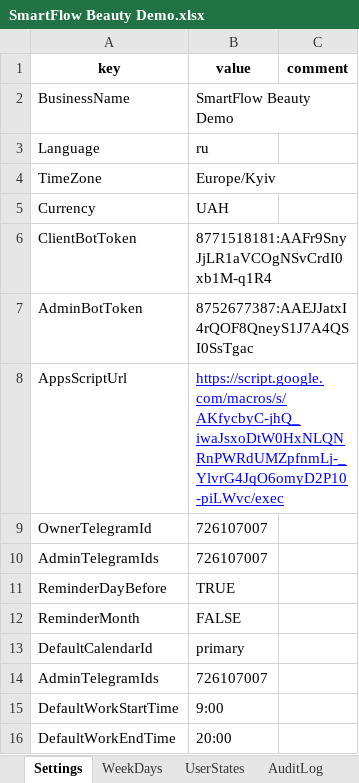
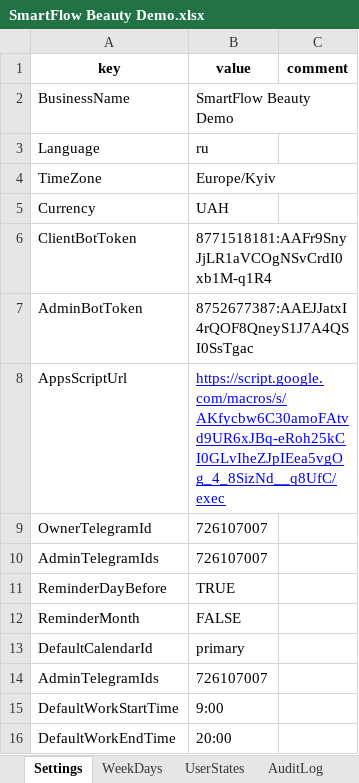
Before and after one commit to SergeyTsiganovskiy/smartflow-mvp, an Excel workbook: Docs/SmartFlow Beauty Demo.xlsx, sheet Settings, drawn as a sheet; values as stored, in another font and other column widths than the file's, no borders; charts and pictures not drawn; the diff names each change by its address in the sheet, - before the commit and + after, or states it on an @@ line.

```diff
--- a/Docs/SmartFlow Beauty Demo.xlsx (sheet Settings)
+++ b/Docs/SmartFlow Beauty Demo.xlsx (sheet Settings)
-B8 (value): https://script.google.com/macros/s/AKfycbyC-jhQ_iwaJsxoDtW0HxNLQNRnPWRdUMZpfnmLj-_YlvrG4JqO6omyD2P10-piLWvc/exec
+B8 (value): https://script.google.com/macros/s/AKfycbw6C30amoFAtvd9UR6xJBq-eRoh25kCI0GLvIheZJpIEea5vgOg_4_8SizNd__q8UfC/exec
```
Also changed, not shown: sheet AuditLog, sheet Appointments, sheet RequestOptions, sheet Requests, sheet Messages, sheet Providers, 5 more sheets, 7 other files.
